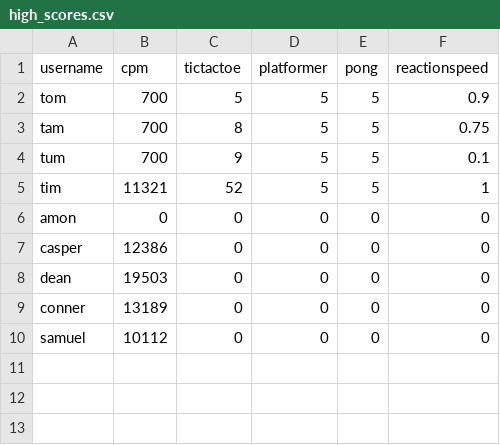
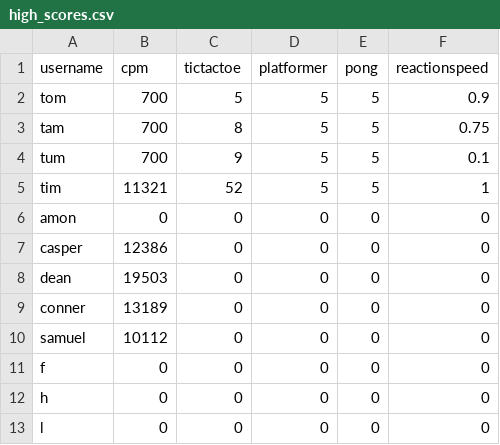
Before and after one commit to Parryhip/Final-Project-Pygame, a CSV file: high_scores.csv, drawn as a sheet; the diff names each change by its address in the sheet, - before the commit and + after, or states it on an @@ line.

```diff
--- a/high_scores.csv
+++ b/high_scores.csv
+row 11: f | 0 | 0 | 0 | 0 | 0
+row 12: h | 0 | 0 | 0 | 0 | 0
+row 13: l | 0 | 0 | 0 | 0 | 0
```
Also changed, not shown: 3 other files.
